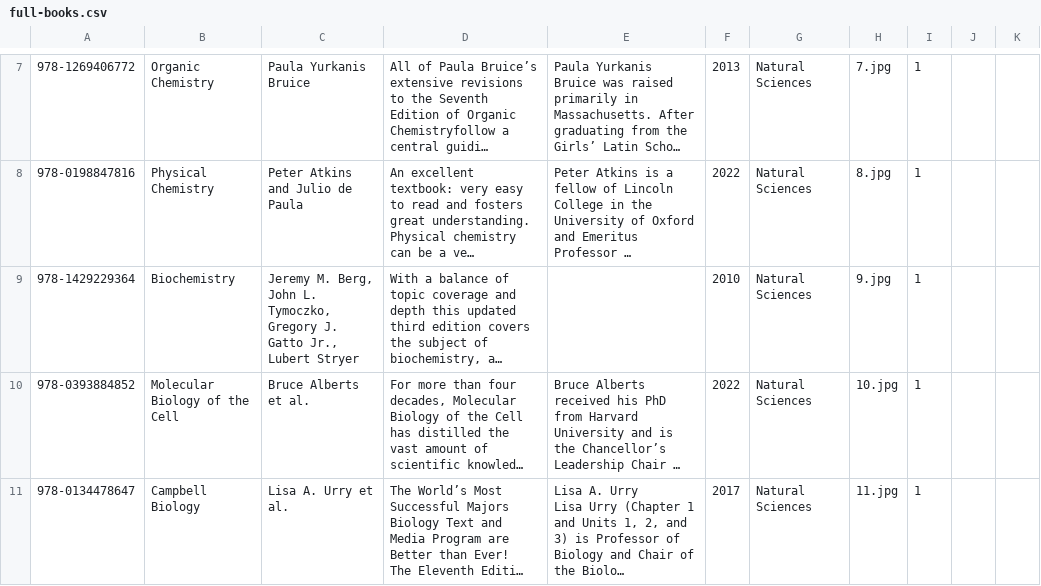
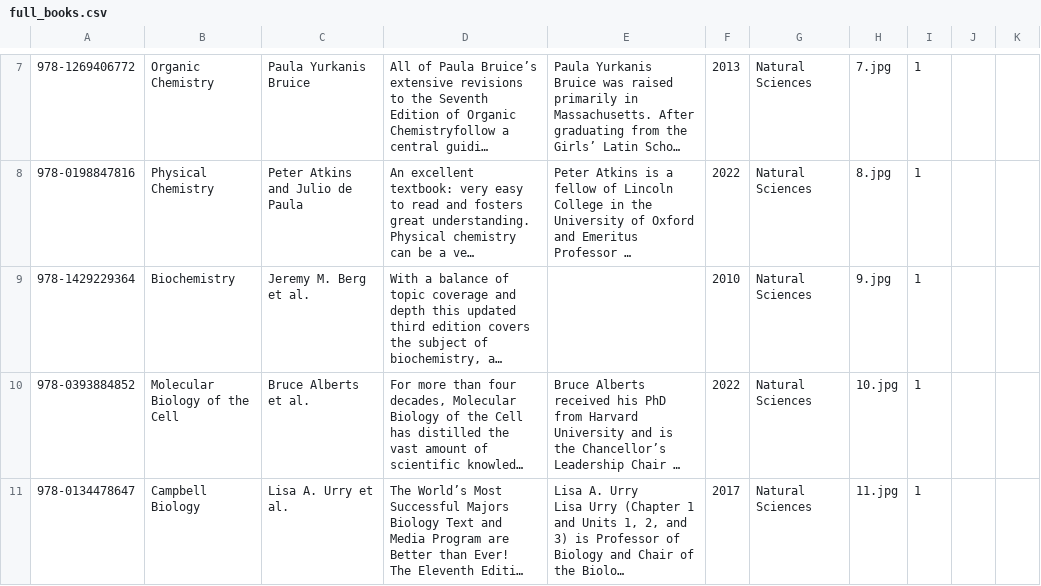
Before and after one commit to ptlinh1803/IE4727-LeoScholar-library, a CSV file: database/full_books.csv (was database/full-books.csv), drawn as a sheet; only a part is shown, gaps mark what is left out; long unchanged cells end in …; the diff names each change by its address in the sheet, - before the commit and + after, or states it on an @@ line.

Commit message:
finish front end for book details

```diff
--- a/database/full-books.csv
+++ b/database/full_books.csv
-C9: Jeremy M. Berg, John L. Tymoczko, Gregory J. Gatto Jr., Lubert Stryer
+C9: Jeremy M. Berg et al.
```
Also changed, not shown: 5 other files.
